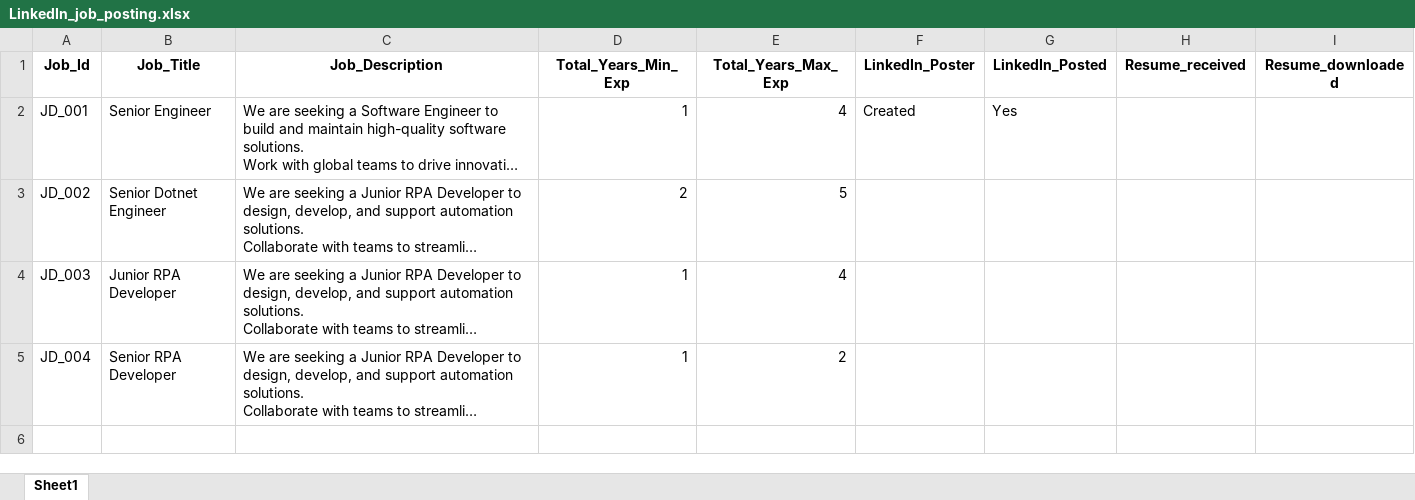
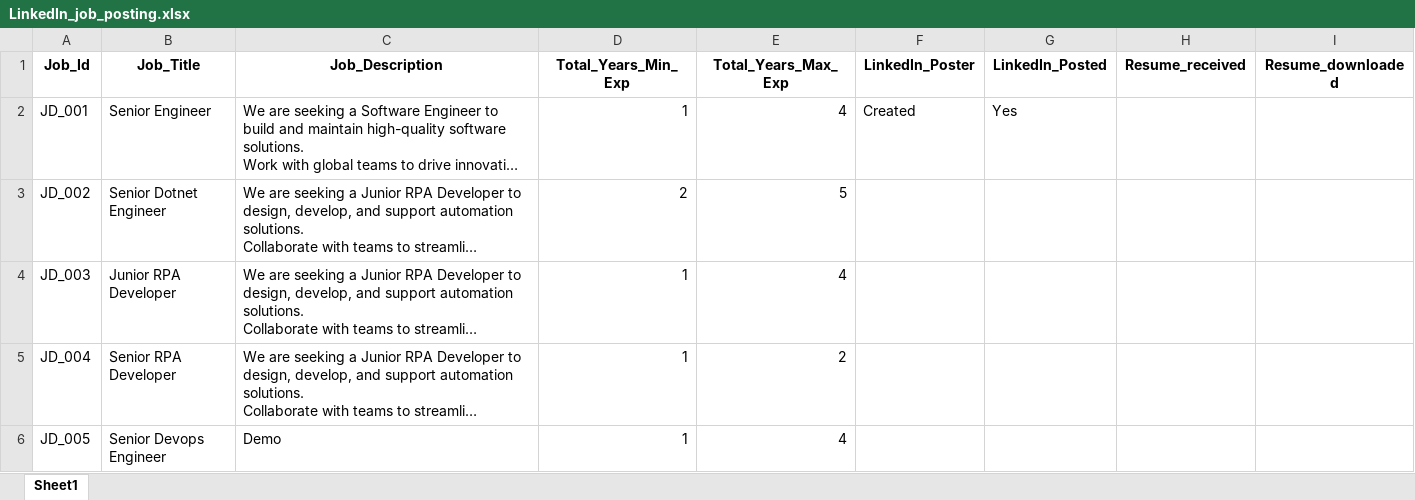
Before and after one commit to M-P-Mohanty/LinkedIn_Automation, an Excel workbook: LinkedIn_job_posting.xlsx, sheet Sheet1, drawn as a sheet; long unchanged cells end in …; values as stored, in another font and other column widths than the file's, no borders; the diff names each change by its address in the sheet, - before the commit and + after, or states it on an @@ line.

Commit message:
Add Job Posting with Job_Id=JD_005

```diff
--- a/LinkedIn_job_posting.xlsx (sheet Sheet1)
+++ b/LinkedIn_job_posting.xlsx (sheet Sheet1)
+row 6: JD_005 | Senior Devops Engineer | Demo | 1 | 4
```
